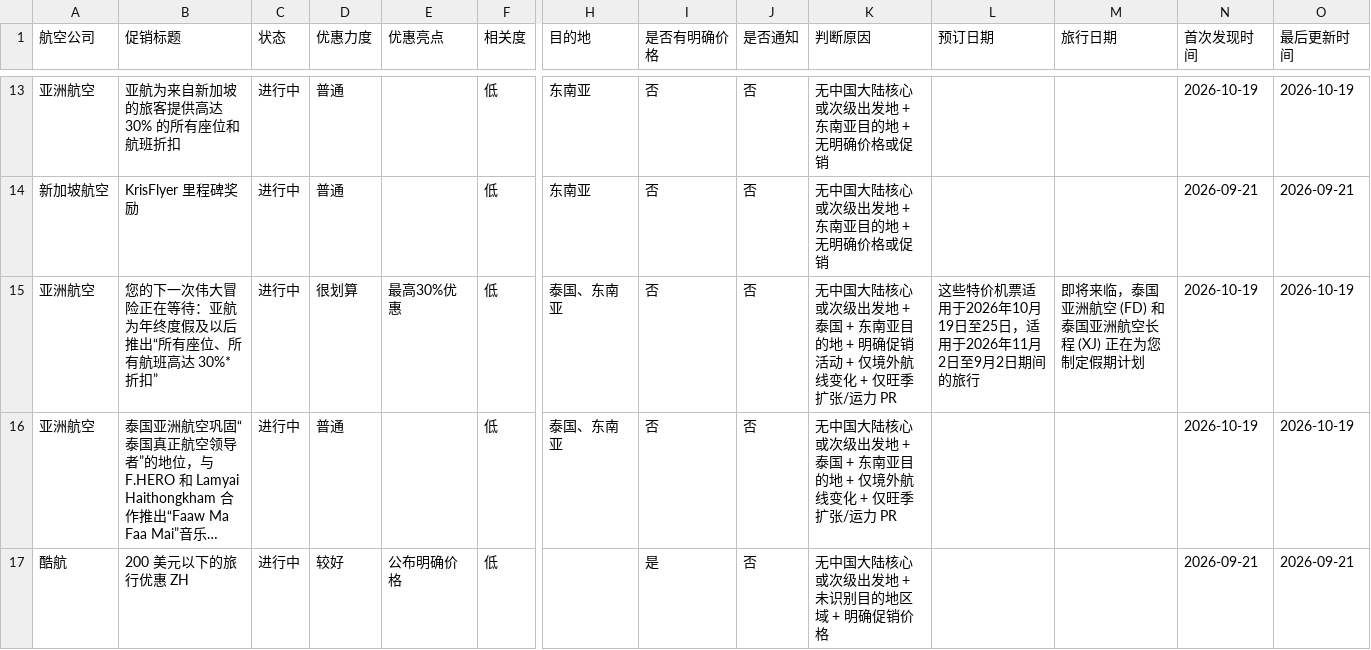
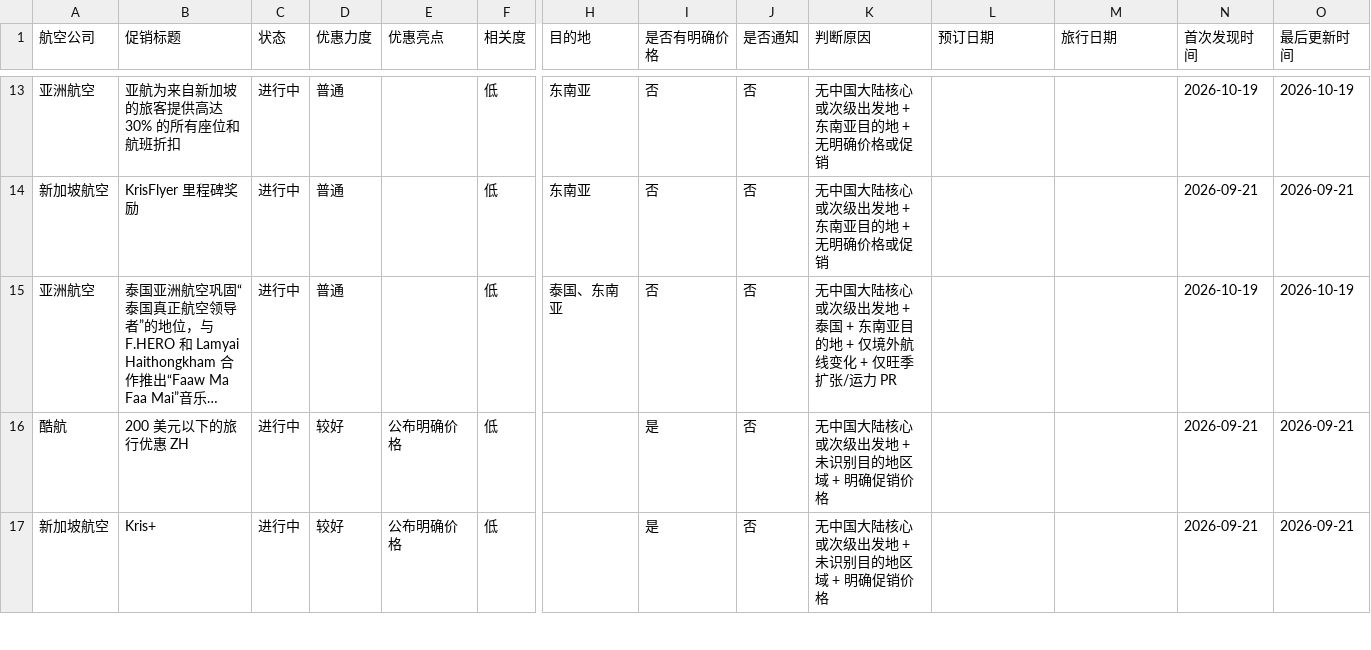
Before and after one commit to ruoxueqaq-gif/air-campaign-monitor, a CSV file: 01-CSV/02_正常/my_campaigns.csv, drawn as a sheet; only a part is shown, gaps mark what is left out; the shorter side is filled out with more unchanged rows; long unchanged cells end in …; rows hold the shown columns only; the diff names each change by its address in the sheet, - before the commit and + after, or states it on an @@ line.

```diff
--- a/01-CSV/02_正常/my_campaigns.csv
+++ b/01-CSV/02_正常/my_campaigns.csv
-row 15: 亚洲航空 | 您的下一次伟大冒险正在等待：亚航为年终度假及以后推出“所有座位、所有航班高达 30%* 折扣” | 进行中 | 很划算 | 最高30%优惠 | 低 | 泰国、东南亚 | 否 | 否 | 无中国大陆核心或次级出发地 + 泰国 + 东南亚目的地 + 明确促销活动 + 仅境外航线变化 + 仅旺季扩张/运力 PR | 这些特价机票适用于2026年10月19日至25日，适用于2026年11月2日至9月2日期间的旅行 | 即将来临，泰国亚洲航空 (FD) 和泰国亚洲航空长程 (XJ) 正在为您制定假期计划 | 2026-10-19 | 2026-10-19
```
Also changed, not shown: 3 other files.
